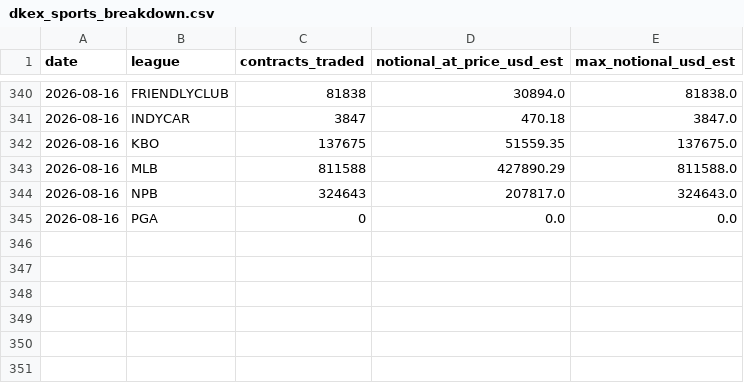
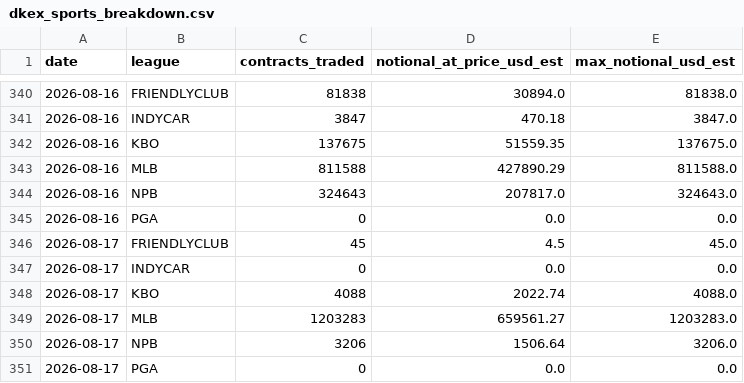
Before and after one commit to nosherzapoo/dkex-railbird-dashboard, a CSV file: docs/dkex_sports_breakdown.csv, drawn as a sheet; only a part is shown, gaps mark what is left out; the diff names each change by its address in the sheet, - before the commit and + after, or states it on an @@ line.

```diff
--- a/docs/dkex_sports_breakdown.csv
+++ b/docs/dkex_sports_breakdown.csv
+row 346: 2026-08-17 | FRIENDLYCLUB | 45 | 4.5 | 45.0
+row 347: 2026-08-17 | INDYCAR | 0 | 0.0 | 0.0
+row 348: 2026-08-17 | KBO | 4088 | 2022.74 | 4088.0
+row 349: 2026-08-17 | MLB | 1203283 | 659561.27 | 1203283.0
+row 350: 2026-08-17 | NPB | 3206 | 1506.64 | 3206.0
+row 351: 2026-08-17 | PGA | 0 | 0.0 | 0.0
```
Also changed, not shown: 4 other files.
